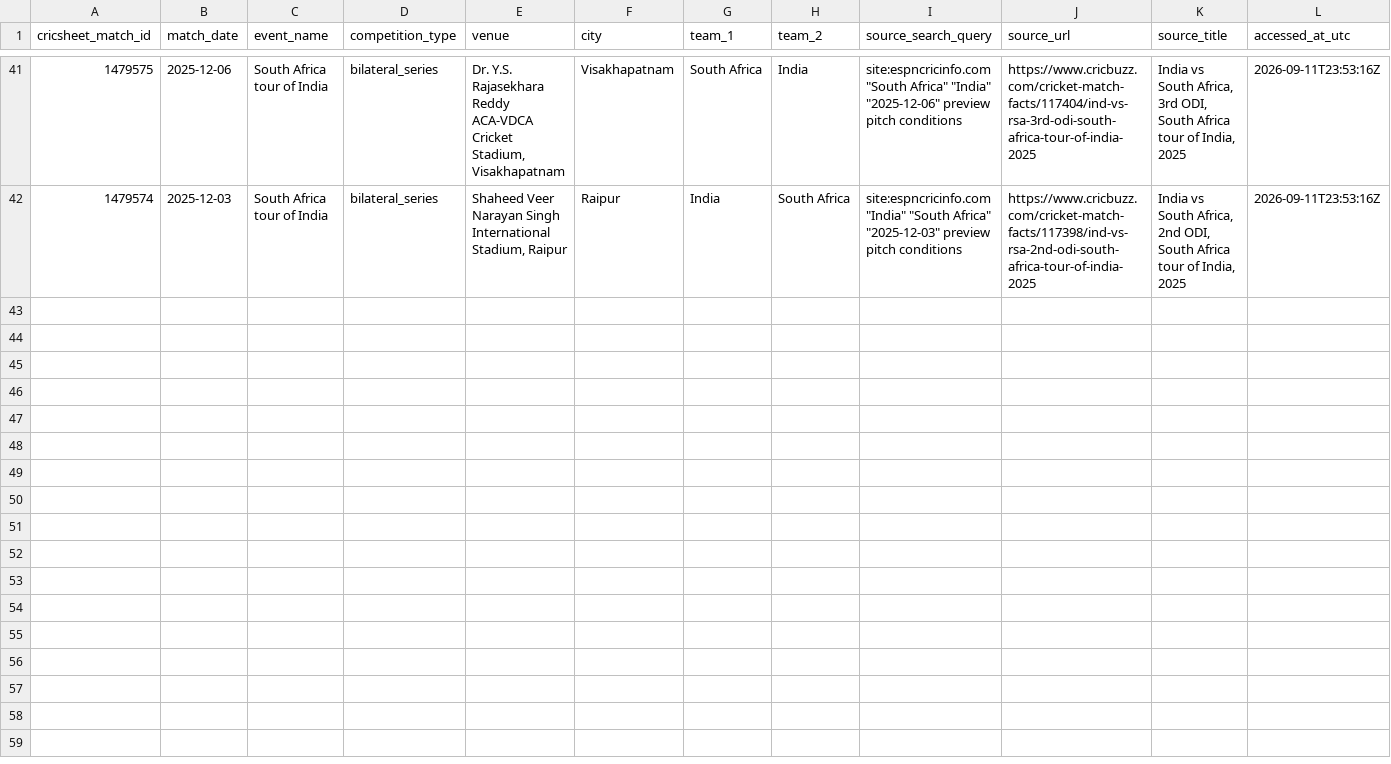
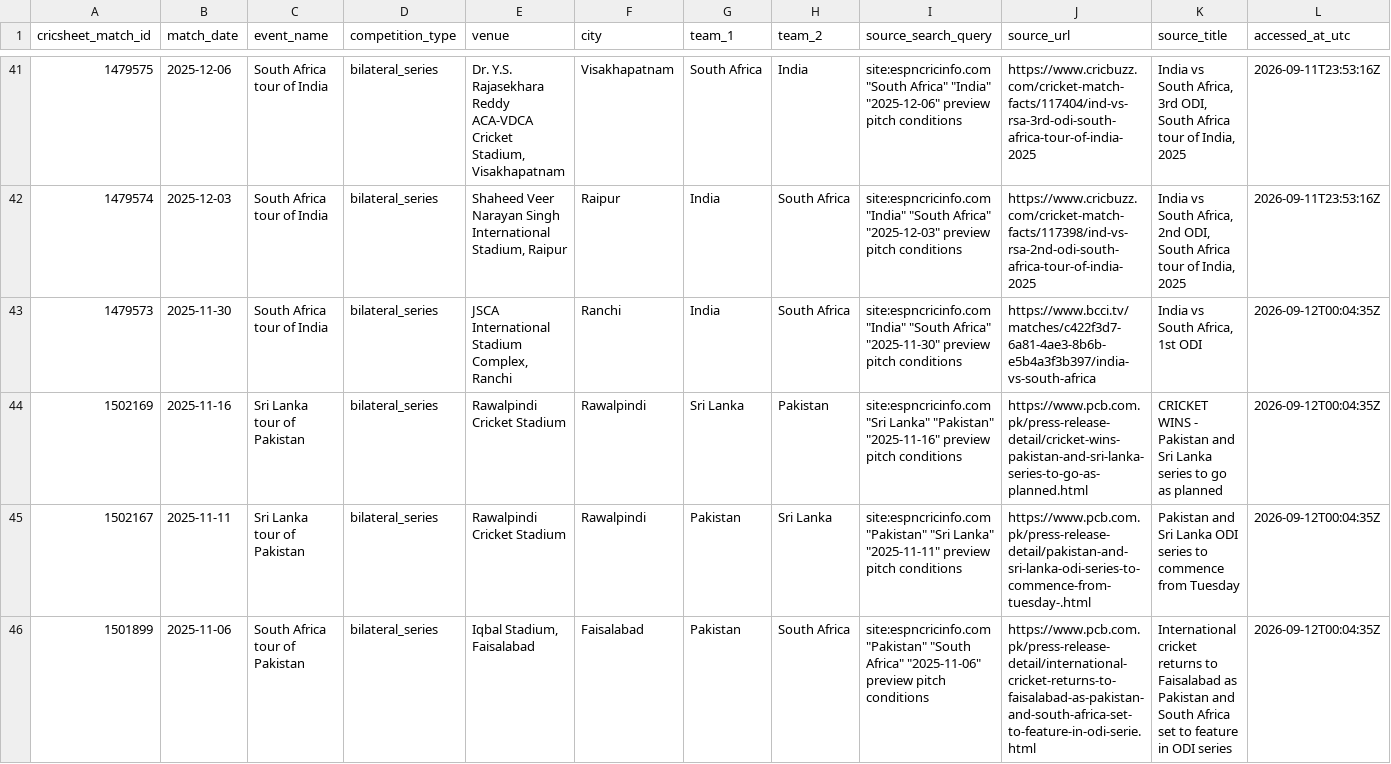
Before and after one commit to anshbalusa-ui/odi-powerplay-research, a CSV file: data/manual/match_start_times_verified.csv, drawn as a sheet; only a part is shown, gaps mark what is left out; rows hold the shown columns only; the diff covers the shown part only; the diff names each change by its address in the sheet, - before the commit and + after, or states it on an @@ line.

Commit message:
Audit seventh pitch source batch

```diff
--- a/data/manual/match_start_times_verified.csv
+++ b/data/manual/match_start_times_verified.csv
+row 43: 1479573 | 2025-11-30 | South Africa tour of India | bilateral_series | JSCA International Stadium Complex, Ranchi | Ranchi | India | South Africa | site:espncricinfo.com "India" "South Africa" "2025-11-30" preview pitch conditions | https://www.bcci.tv/matches/c422f3d7-6a81-4ae3-8b6b-e5b4a3f3b397/india-vs-south-africa | India vs South Africa, 1st ODI | 2026-09-12T00:04:35Z
+row 44: 1502169 | 2025-11-16 | Sri Lanka tour of Pakistan | bilateral_series | Rawalpindi Cricket Stadium | Rawalpindi | Sri Lanka | Pakistan | site:espncricinfo.com "Sri Lanka" "Pakistan" "2025-11-16" preview pitch conditions | https://www.pcb.com.pk/press-release-detail/cricket-wins-pakistan-and-sri-lanka-series-to-go-as-planned.html | CRICKET WINS - Pakistan and Sri Lanka series to go as planned | 2026-09-12T00:04:35Z
+row 45: 1502167 | 2025-11-11 | Sri Lanka tour of Pakistan | bilateral_series | Rawalpindi Cricket Stadium | Rawalpindi | Pakistan | Sri Lanka | site:espncricinfo.com "Pakistan" "Sri Lanka" "2025-11-11" preview pitch conditions | https://www.pcb.com.pk/press-release-detail/pakistan-and-sri-lanka-odi-series-to-commence-from-tuesday-.html | Pakistan and Sri Lanka ODI series to commence from Tuesday | 2026-09-12T00:04:35Z
+row 46: 1501899 | 2025-11-06 | South Africa tour of Pakistan | bilateral_series | Iqbal Stadium, Faisalabad | Faisalabad | Pakistan | South Africa | site:espncricinfo.com "Pakistan" "South Africa" "2025-11-06" preview pitch conditions | https://www.pcb.com.pk/press-release-detail/international-cricket-returns-to-faisalabad-as-pakistan-and-south-africa-set-to-feature-in-odi-serie.html | International cricket returns to Faisalabad as Pakistan and South Africa set to feature in ODI series | 2026-09-12T00:04:35Z
```
Also changed, not shown: 4 added rows elsewhere in this file, 10 other files.
